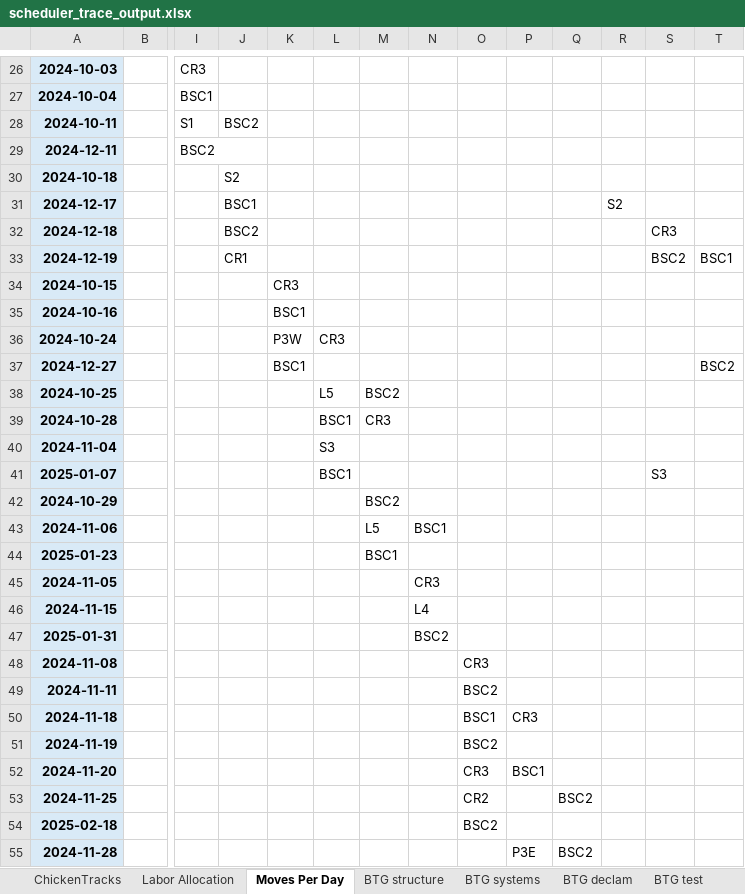
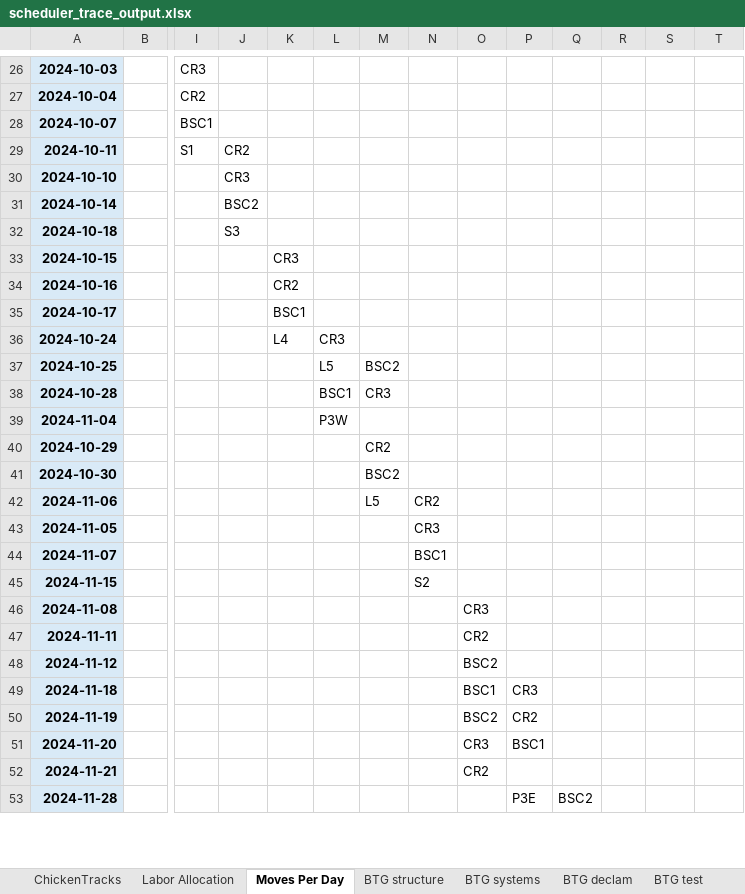
Before and after one commit to JAG954/BSC-FGI_Scheduler, an Excel workbook: scheduler_trace_output.xlsx, sheet Moves Per Day, drawn as a sheet; only a part is shown, gaps mark what is left out; values as stored, in another font and other column widths than the file's, no borders; removed rows and columns are numbered as before the commit, all else as after; rows hold the shown columns only; the diff covers the shown part only; the diff names each change by its address in the sheet, - before the commit and + after, or states it on an @@ line.

Commit message:
compass move logic fixed

```diff
--- a/scheduler_trace_output.xlsx (sheet Moves Per Day)
+++ b/scheduler_trace_output.xlsx (sheet Moves Per Day)
-I27: BSC1
+I27: CR2
+row 28: 2024-10-07 |  | BSC1
-J29: BSC2
+J29: CR2
-row 29: 2024-12-11 |  | BSC2
+row 30: 2024-10-10 |  |  | CR3
+row 31: 2024-10-14 |  |  | BSC2
-J32: S2
+J32: S3
-row 31: 2024-12-17 |  |  | BSC1 |  |  |  |  |  |  |  | S2
-row 32: 2024-12-18 |  |  | BSC2 |  |  |  |  |  |  |  |  | CR3
-row 33: 2024-12-19 |  |  | CR1 |  |  |  |  |  |  |  |  | BSC2 | BSC1
-K34: BSC1
+K34: CR2
+row 35: 2024-10-17 |  |  |  | BSC1
-K36: P3W
+K36: L4
-row 37: 2024-12-27 |  |  |  | BSC1 |  |  |  |  |  |  |  |  | BSC2
-L39: S3
+L39: P3W
-row 41: 2025-01-07 |  |  |  |  | BSC1 |  |  |  |  |  |  | S3
-M40: BSC2
+M40: CR2
+row 41: 2024-10-30 |  |  |  |  |  | BSC2
-N42: BSC1
+N42: CR2
-row 44: 2025-01-23 |  |  |  |  |  | BSC1
+row 44: 2024-11-07 |  |  |  |  |  |  | BSC1
-N45: L4
+N45: S2
-row 47: 2025-01-31 |  |  |  |  |  |  | BSC2
-O47: BSC2
+O47: CR2
+row 48: 2024-11-12 |  |  |  |  |  |  |  | BSC2
-P50: (empty)
+P50: CR2
-A52: 2024-11-25
+A52: 2024-11-21
-Q52: BSC2
+Q52: (empty)
-row 54: 2025-02-18 |  |  |  |  |  |  |  | BSC2
```
Also changed, not shown: 24 added rows, 96 removed rows, 81 edited cells and cell formats elsewhere in this sheet, sheet ChickenTracks, sheet BTG declam, sheet BTG structure, sheet BTG test, output/FGI_liveState.xlsx, 2 other files.
